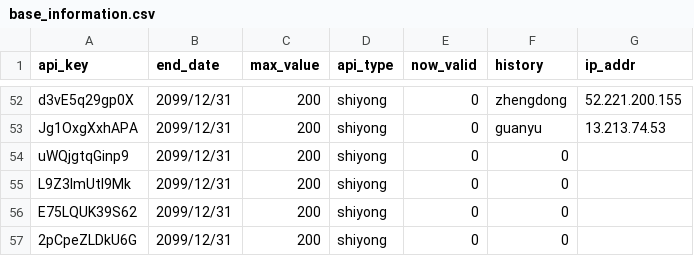
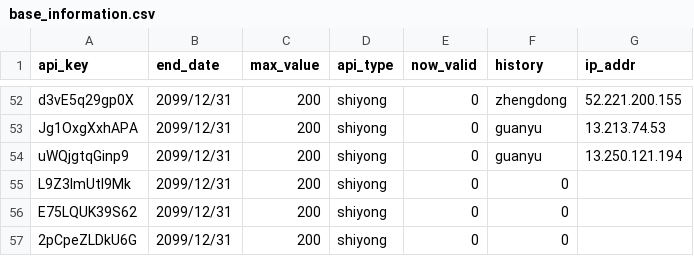
Before and after one commit to xiaomidangjia/third_crypto, a CSV file: base_information.csv, drawn as a sheet; only a part is shown, gaps mark what is left out.

Commit message:
Add files via upload

```diff
--- a/base_information.csv
+++ b/base_information.csv
@@ -53,3 +53,3 @@ d3vE5q29gp0X,2099/12/31,200,shiyong,0,zhengdong,52.221.200.155
 Jg1OxgXxhAPA,2099/12/31,200,shiyong,0,guanyu,13.213.74.53
-uWQjgtqGinp9,2099/12/31,200,shiyong,0,0,
+uWQjgtqGinp9,2099/12/31,200,shiyong,0,guanyu,13.250.121.194
 L9Z3ImUtI9Mk,2099/12/31,200,shiyong,0,0,
```
